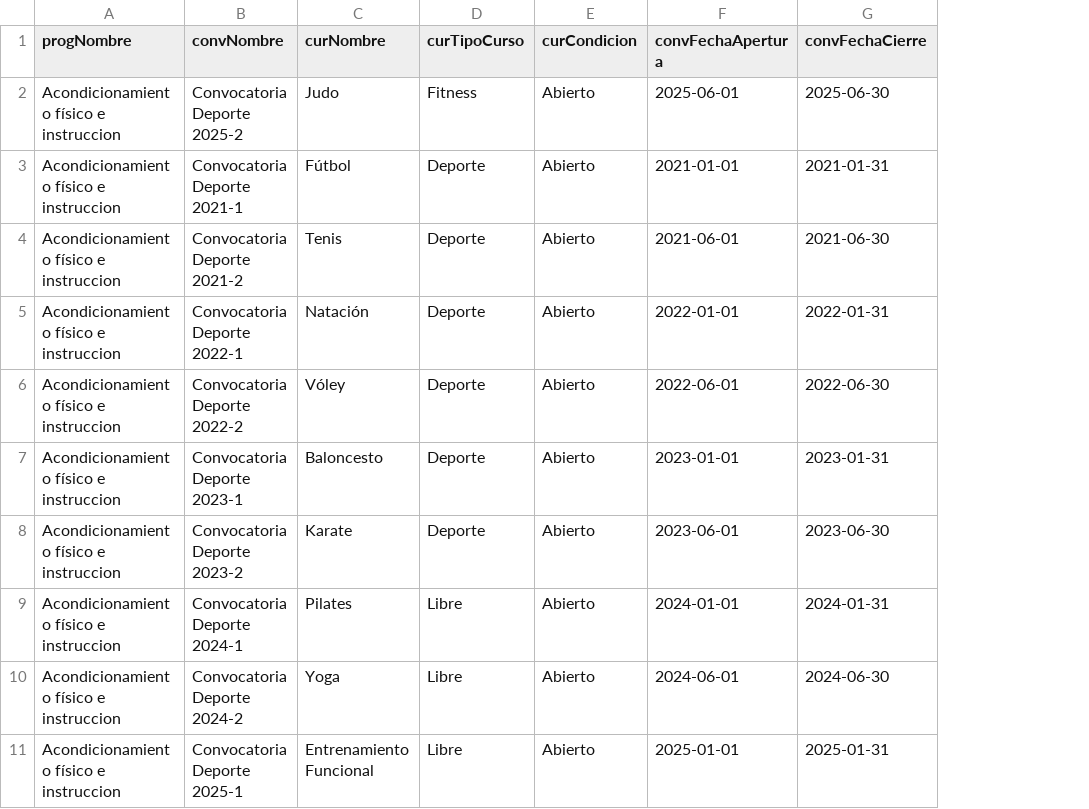
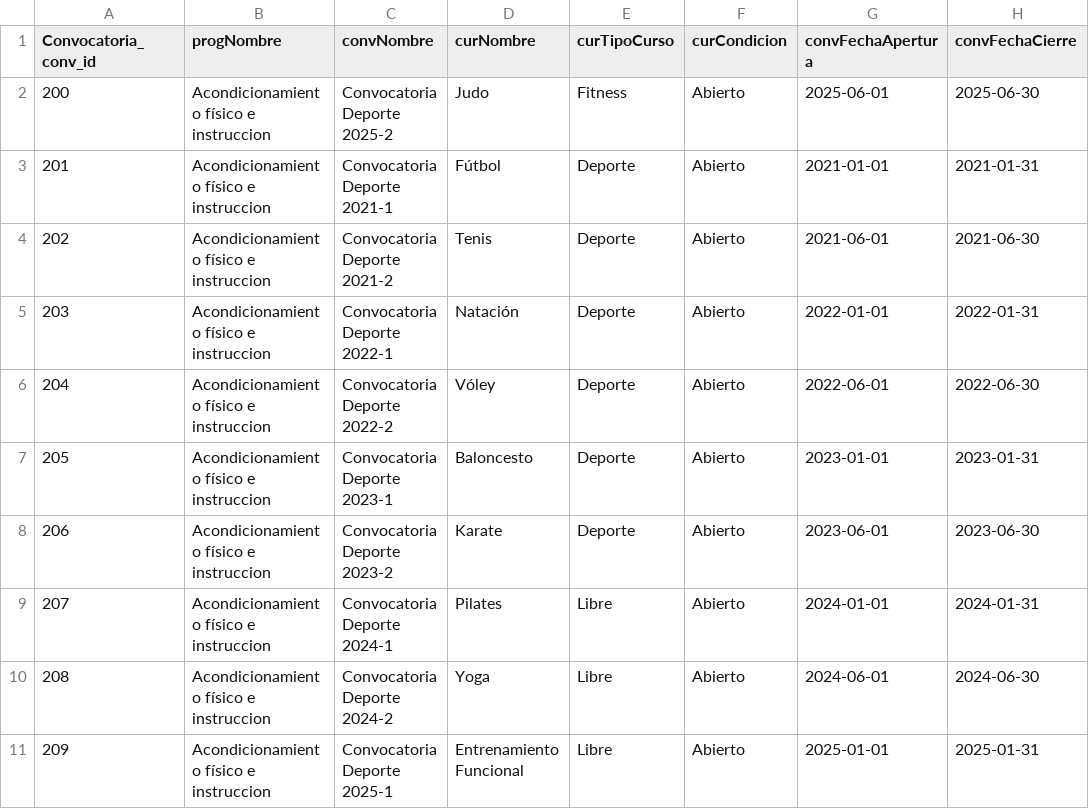
Before and after one commit to JavierTarazona06/Bienestar_UNAL, a CSV file: data/Datos_curso_libre.csv, drawn as a sheet; only a part is shown; the diff names each change by its address in the sheet, - before the commit and + after, or states it on an @@ line.

```diff
--- a/data/Datos_curso_libre.csv
+++ b/data/Datos_curso_libre.csv
+column A (Convocatoria_conv_id), rows 2-11: 200 | 201 | 202 | 203 | 204 | 205 | 206 | 207 | 208 | 209
```
Also changed, not shown: data/Datos_programa.csv, 23 other files.
